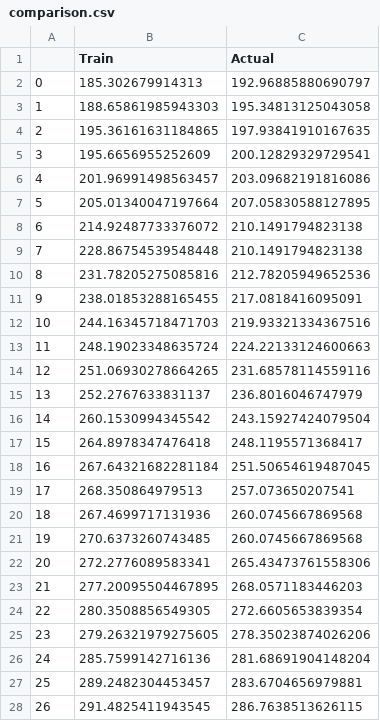
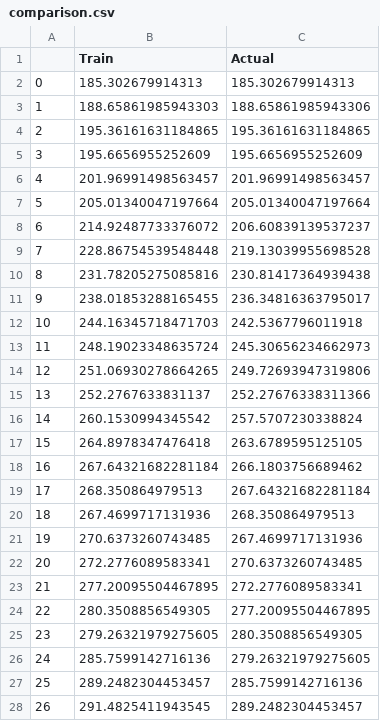
Before and after one commit to aarjavjain2002/fitness, a CSV file: comparison.csv, drawn as a sheet; only a part is shown; the diff covers the shown part only.

```diff
--- a/comparison.csv
+++ b/comparison.csv
@@ -1,28 +1,28 @@
 ,Train,Actual
-0,185.302679914313,192.96885880690797
-1,188.65861985943303,195.34813125043058
-2,195.36161631184865,197.93841910167635
-3,195.6656955252609,200.12829329729541
-4,201.96991498563457,203.09682191816086
-5,205.01340047197664,207.05830588127895
-6,214.92487733376072,210.1491794823138
-7,228.86754539548448,210.1491794823138
-8,231.78205275085816,212.78205949652536
-9,238.01853288165455,217.0818416095091
-10,244.16345718471703,219.93321334367516
-11,248.19023348635724,224.22133124600663
-12,251.06930278664265,231.68578114559116
-13,252.2767633831137,236.8016046747979
-14,260.1530994345542,243.15927424079504
-15,264.8978347476418,248.1195571368417
-16,267.64321682281184,251.50654619487045
-17,268.350864979513,257.073650207541
-18,267.4699717131936,260.0745667869568
-19,270.6373260743485,260.0745667869568
-20,272.2776089583341,265.43473761558306
-21,277.20095504467895,268.0571183446203
-22,280.3508856549305,272.6605653839354
-23,279.26321979275605,278.35023874026206
-24,285.7599142716136,281.68691904148204
-25,289.2482304453457,283.6704656979881
-26,291.4825411943545,286.7638513626115
+0,185.302679914313,185.302679914313
+1,188.65861985943303,188.65861985943306
+2,195.36161631184865,195.36161631184865
+3,195.6656955252609,195.6656955252609
+4,201.96991498563457,201.96991498563457
+5,205.01340047197664,205.01340047197664
+6,214.92487733376072,206.60839139537237
+7,228.86754539548448,219.13039955698528
+8,231.78205275085816,230.81417364939438
+9,238.01853288165455,236.34816363795017
+10,244.16345718471703,242.5367796011918
+11,248.19023348635724,245.30656234662973
+12,251.06930278664265,249.72693947319806
+13,252.2767633831137,252.27676338311366
+14,260.1530994345542,257.5707230338824
+15,264.8978347476418,263.6789595125105
+16,267.64321682281184,266.1803756689462
+17,268.350864979513,267.64321682281184
+18,267.4699717131936,268.350864979513
+19,270.6373260743485,267.4699717131936
+20,272.2776089583341,270.6373260743485
+21,277.20095504467895,272.2776089583341
+22,280.3508856549305,277.20095504467895
+23,279.26321979275605,280.3508856549305
+24,285.7599142716136,279.26321979275605
+25,289.2482304453457,285.7599142716136
+26,291.4825411943545,289.2482304453457
```
Also changed, not shown: 77 edited cells elsewhere in this file, trainingData/bicepCurl.csv.
